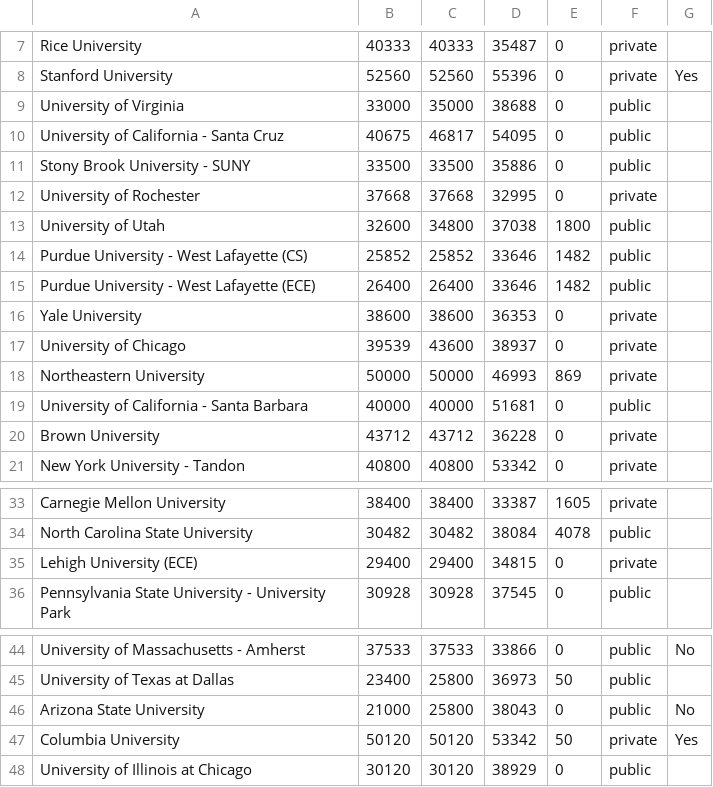
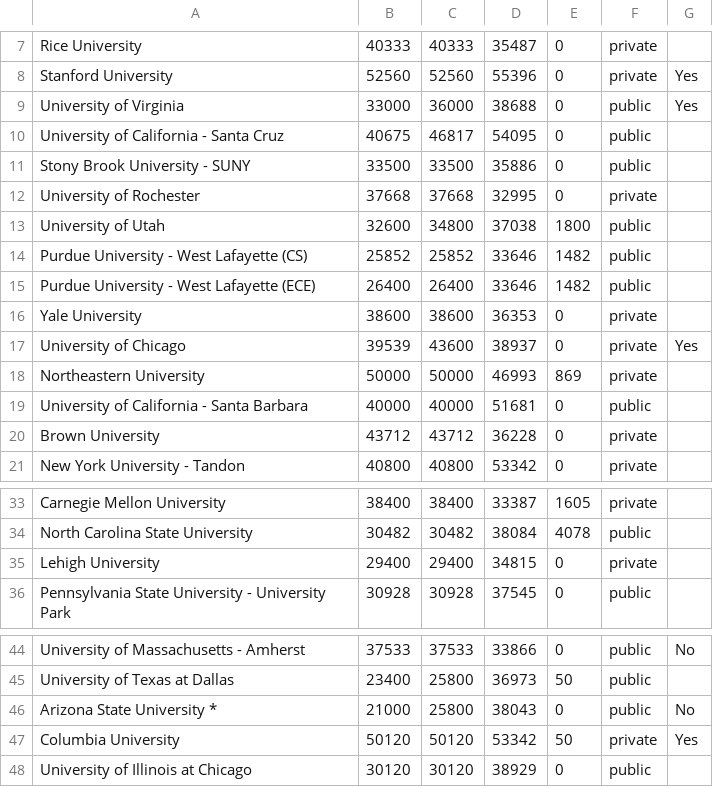
Before and after one commit to CSStipendRankings/CSStipendRankings, a CSV file: stipend-us.csv, drawn as a sheet; only a part is shown, gaps mark what is left out.

Commit message:
Update some data

```diff
--- a/stipend-us.csv
+++ b/stipend-us.csv
@@ -8,3 +8,3 @@
 "Stanford University", 52560, 52560, 55396, 0, private, Yes
-"University of Virginia", 33000, 35000, 38688, 0, public
+"University of Virginia", 33000, 36000, 38688, 0, public, Yes
 "University of California - Santa Cruz", 40675, 46817, 54095, 0, public
@@ -16,3 +16,3 @@
 "Yale University", 38600, 38600, 36353, 0, private
-"University of Chicago", 39539, 43600, 38937, 0, private
+"University of Chicago", 39539, 43600, 38937, 0, private, Yes
 "Northeastern University", 50000, 50000, 46993, 869, private
@@ -34,3 +34,3 @@
 "North Carolina State University", 30482, 30482, 38084, 4078, public
-"Lehigh University (ECE)", 29400, 29400, 34815, 0, private
+"Lehigh University", 29400, 29400, 34815, 0, private
 "Pennsylvania State University - University Park", 30928, 30928, 37545, 0, public
@@ -45,3 +45,3 @@
 "University of Texas at Dallas",23400,25800,36973,50, public
-"Arizona State University", 21000, 25800, 38043, 0, public, No
+"Arizona State University *", 21000, 25800, 38043, 0, public, No
 "Columbia University",50120,50120,53342,50, private, Yes
```
Also changed, not shown: 1 other file.
